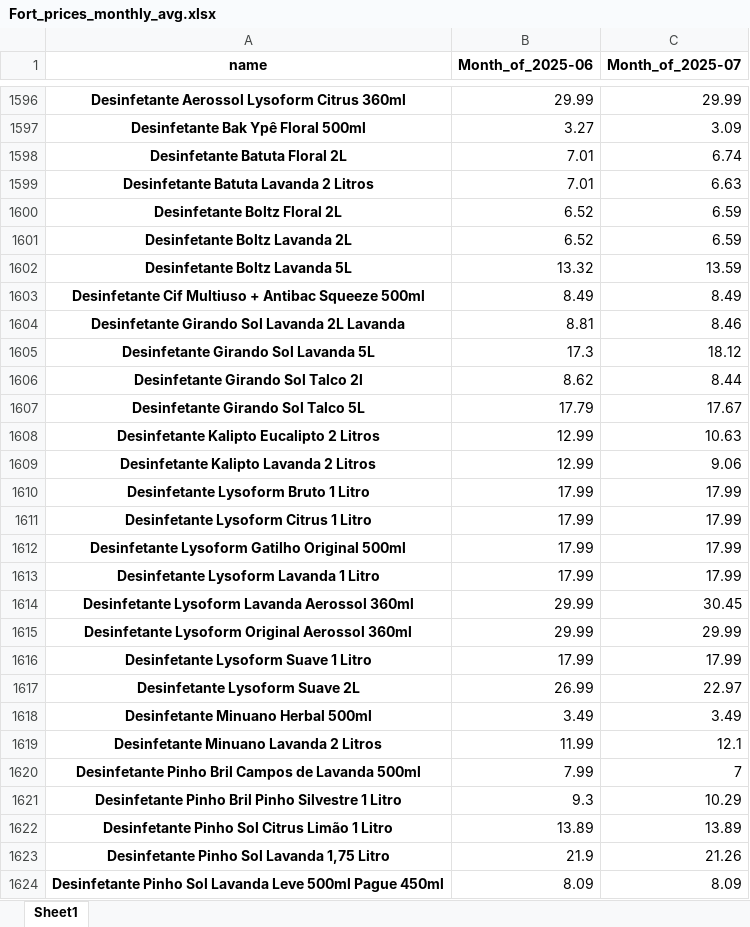
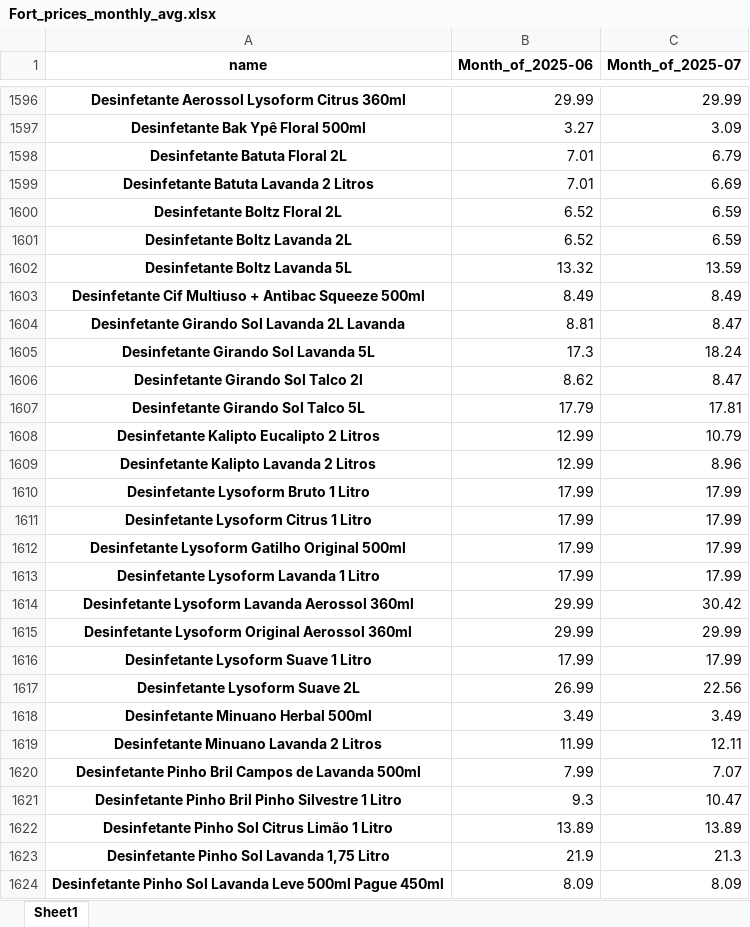
Before and after one commit to Boehme23/Website, an Excel workbook: Fort/Fort_prices_monthly_avg.xlsx, sheet Sheet1, drawn as a sheet; only a part is shown, gaps mark what is left out; values as stored, in another font and other column widths than the file's, no borders; the diff covers the shown part only; the diff names each change by its address in the sheet, - before the commit and + after, or states it on an @@ line.

```diff
--- a/Fort/Fort_prices_monthly_avg.xlsx (sheet Sheet1)
+++ b/Fort/Fort_prices_monthly_avg.xlsx (sheet Sheet1)
-C1598 (Month_of_2025-07): 6.74
+C1598 (Month_of_2025-07): 6.79
-C1599 (Month_of_2025-07): 6.63
+C1599 (Month_of_2025-07): 6.69
-C1604 (Month_of_2025-07): 8.46
+C1604 (Month_of_2025-07): 8.47
-C1605 (Month_of_2025-07): 18.12
+C1605 (Month_of_2025-07): 18.24
-C1606 (Month_of_2025-07): 8.44
+C1606 (Month_of_2025-07): 8.47
-C1607 (Month_of_2025-07): 17.67
+C1607 (Month_of_2025-07): 17.81
-C1608 (Month_of_2025-07): 10.63
+C1608 (Month_of_2025-07): 10.79
-C1609 (Month_of_2025-07): 9.06
+C1609 (Month_of_2025-07): 8.96
-C1614 (Month_of_2025-07): 30.45
+C1614 (Month_of_2025-07): 30.42
-C1617 (Month_of_2025-07): 22.97
+C1617 (Month_of_2025-07): 22.56
-C1619 (Month_of_2025-07): 12.1
+C1619 (Month_of_2025-07): 12.11
-C1620 (Month_of_2025-07): 7
+C1620 (Month_of_2025-07): 7.07
-C1621 (Month_of_2025-07): 10.29
+C1621 (Month_of_2025-07): 10.47
-C1623 (Month_of_2025-07): 21.26
+C1623 (Month_of_2025-07): 21.3
```
Also changed, not shown: 1318 edited cells elsewhere in this sheet, Fort/Fort_prices_daily_analysis.xlsx, Fort/Fort_prices_monthly_pct_change.xlsx, 10 other files.
